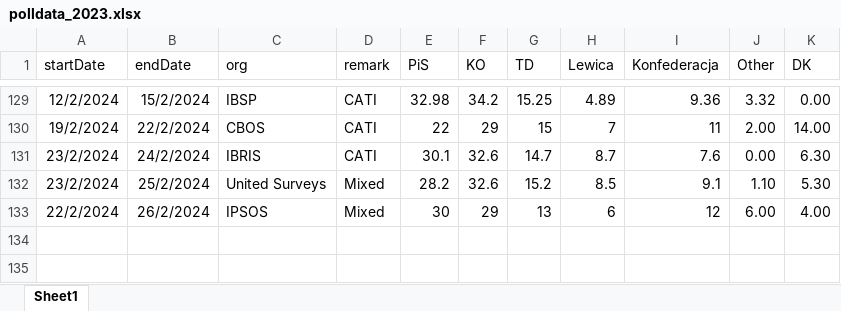
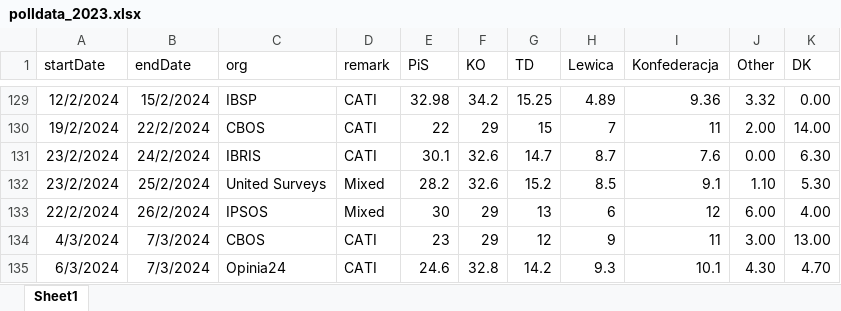
Before and after one commit to BDStanley/pooling-the-poles, an Excel workbook: polldata_2023.xlsx, sheet Sheet1, drawn as a sheet; only a part is shown, gaps mark what is left out; values as stored, in another font and other column widths than the file's, no borders; charts and pictures not drawn; the diff names each change by its address in the sheet, - before the commit and + after, or states it on an @@ line.

```diff
--- a/polldata_2023.xlsx (sheet Sheet1)
+++ b/polldata_2023.xlsx (sheet Sheet1)
+row 134: 4/3/2024 | 7/3/2024 | CBOS | CATI | 23 | 29 | 12 | 9 | 11 | 3.00 | 13.00
+row 135: 6/3/2024 | 7/3/2024 | Opinia24 | CATI | 24.6 | 32.8 | 14.2 | 9.3 | 10.1 | 4.30 | 4.70
```
Also changed, not shown: 17 other files.
